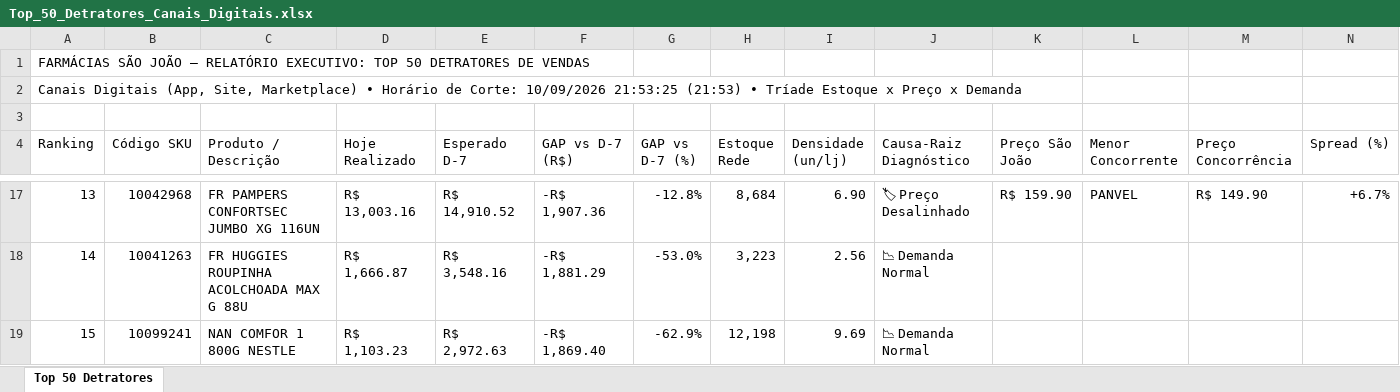
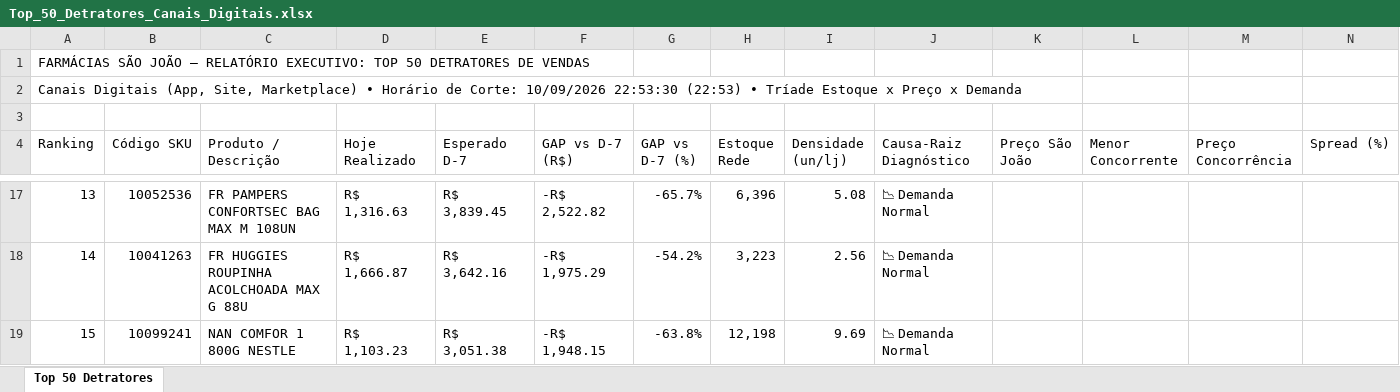
Before and after one commit to lukasg64-png/monitor-canais-digitais, an Excel workbook: data/Top_50_Detratores_Canais_Digitais.xlsx, sheet Top 50 Detratores, drawn as a sheet; only a part is shown, gaps mark what is left out; values as stored, in another font and other column widths than the file's, no cell formats; the diff covers the shown part only; the diff names each change by its address in the sheet, - before the commit and + after, or states it on an @@ line.

Commit message:
Auto-sync Qlik Sense Intraday (10/09/2026 23:20) [Corte: 10/09/2026 22:53:30]

```diff
--- a/data/Top_50_Detratores_Canais_Digitais.xlsx (sheet Top 50 Detratores)
+++ b/data/Top_50_Detratores_Canais_Digitais.xlsx (sheet Top 50 Detratores)
-A2 (Ranking): …Corte: 10/09/2026 21:53:25 (21:53) • Tríade…
+A2 (Ranking): …Corte: 10/09/2026 22:53:30 (22:53) • Tríade…
-B17 (Código SKU): 10042968
+B17 (Código SKU): 10052536
-C17 (Produto / Descrição): FR PAMPERS CONFORTSEC JUMBO XG 116UN
+C17 (Produto / Descrição): FR PAMPERS CONFORTSEC BAG MAX M 108UN
-D17 (Hoje Realizado): R$ 13,003.16
+D17 (Hoje Realizado): R$ 1,316.63
-E17 (Esperado D-7): R$ 14,910.52
+E17 (Esperado D-7): R$ 3,839.45
-F17 (GAP vs D-7 (R$)): -R$ 1,907.36
+F17 (GAP vs D-7 (R$)): -R$ 2,522.82
-G17 (GAP vs D-7 (%)): -12.8%
+G17 (GAP vs D-7 (%)): -65.7%
-H17 (Estoque Rede): 8,684
+H17 (Estoque Rede): 6,396
-I17 (Densidade (un/lj)): 6.90
+I17 (Densidade (un/lj)): 5.08
-J17 (Causa-Raiz Diagnóstico): 🏷 Preço Desalinhado
+J17 (Causa-Raiz Diagnóstico): 📉 Demanda Normal
-K17 (Preço São João): R$ 159.90
+K17 (Preço São João): (empty)
-L17 (Menor Concorrente): PANVEL
+L17 (Menor Concorrente): (empty)
-M17 (Preço Concorrência): R$ 149.90
+M17 (Preço Concorrência): (empty)
-N17 (Spread (%)): +6.7%
+N17 (Spread (%)): (empty)
-E18 (Esperado D-7): R$ 3,548.16
+E18 (Esperado D-7): R$ 3,642.16
-F18 (GAP vs D-7 (R$)): -R$ 1,881.29
+F18 (GAP vs D-7 (R$)): -R$ 1,975.29
-G18 (GAP vs D-7 (%)): -53.0%
+G18 (GAP vs D-7 (%)): -54.2%
-E19 (Esperado D-7): R$ 2,972.63
+E19 (Esperado D-7): R$ 3,051.38
-F19 (GAP vs D-7 (R$)): -R$ 1,869.40
+F19 (GAP vs D-7 (R$)): -R$ 1,948.15
-G19 (GAP vs D-7 (%)): -62.9%
+G19 (GAP vs D-7 (%)): -63.8%
```
Also changed, not shown: 479 edited cells elsewhere in this sheet, cell formats, 8 other files.
